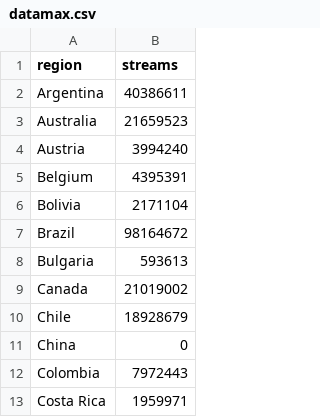
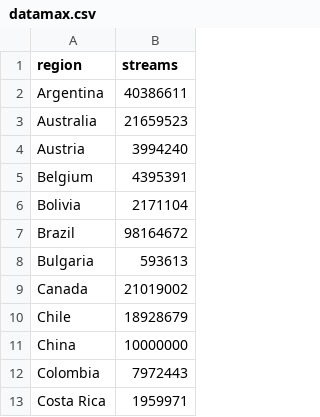
Before and after one commit to sin010319/FIT3179, a CSV file: datamax.csv, drawn as a sheet; only a part is shown.

Commit message:
Update datamax.csv

```diff
--- a/datamax.csv
+++ b/datamax.csv
@@ -10,3 +10,3 @@
 "Chile",18928679
-"China",0
+"China",10000000
 "Colombia",7972443
```
